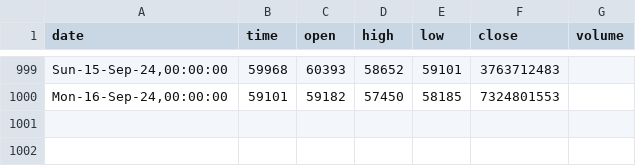
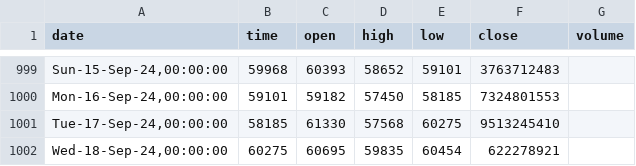
Before and after one commit to Mokoto-K/btc-price-tracker-enhanced, a CSV file: BTCUSDT-D.csv, drawn as a sheet; only a part is shown, gaps mark what is left out.

```diff
--- a/BTCUSDT-D.csv
+++ b/BTCUSDT-D.csv
@@ -1000 +1000,3 @@ date,time,open,high,low,close,volume
 "Mon-16-Sep-24,00:00:00",59101,59182,57450,58185,7324801553
+"Tue-17-Sep-24,00:00:00",58185,61330,57568,60275,9513245410
+"Wed-18-Sep-24,00:00:00",60275,60695,59835,60454,622278921
```
Also changed, not shown: BTCUSDT-240.csv, BTCUSDT-60.csv, 4 other files.
